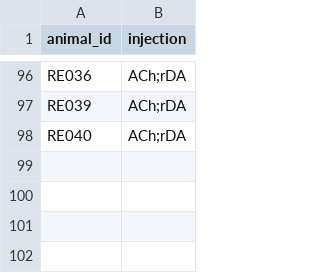
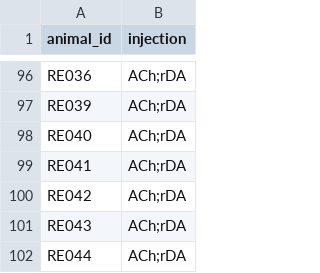
Before and after one commit to Magill-ASAP-team/trialexp, a CSV file: params/animal_info.csv, drawn as a sheet; only a part is shown, gaps mark what is left out.

Commit message:
Add new animals

```diff
--- a/params/animal_info.csv
+++ b/params/animal_info.csv
@@ -98 +98,5 @@ RE039,ACh;rDA
 RE040,ACh;rDA
+RE041,ACh;rDA
+RE042,ACh;rDA
+RE043,ACh;rDA
+RE044,ACh;rDA
```
